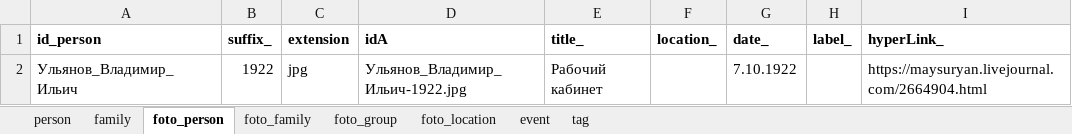
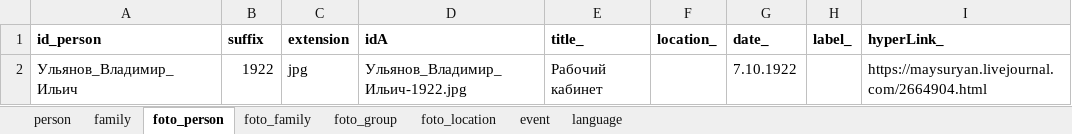
Before and after one commit to bpmbpm/family-tree, an Excel workbook: ver2/tree.xlsx, sheet foto_person, drawn as a sheet; values as stored, in another font and other column widths than the file's, no borders; the diff names each change by its address in the sheet, - before the commit and + after, or states it on an @@ line.

```diff
--- a/ver2/tree.xlsx (sheet foto_person)
+++ b/ver2/tree.xlsx (sheet foto_person)
-sheet tab: tag
+sheet tab: language
-B1: suffix_
+B1: suffix
```
Also changed, not shown: sheet language, sheet event, sheet foto_location, sheet foto_family, sheet foto_group.
